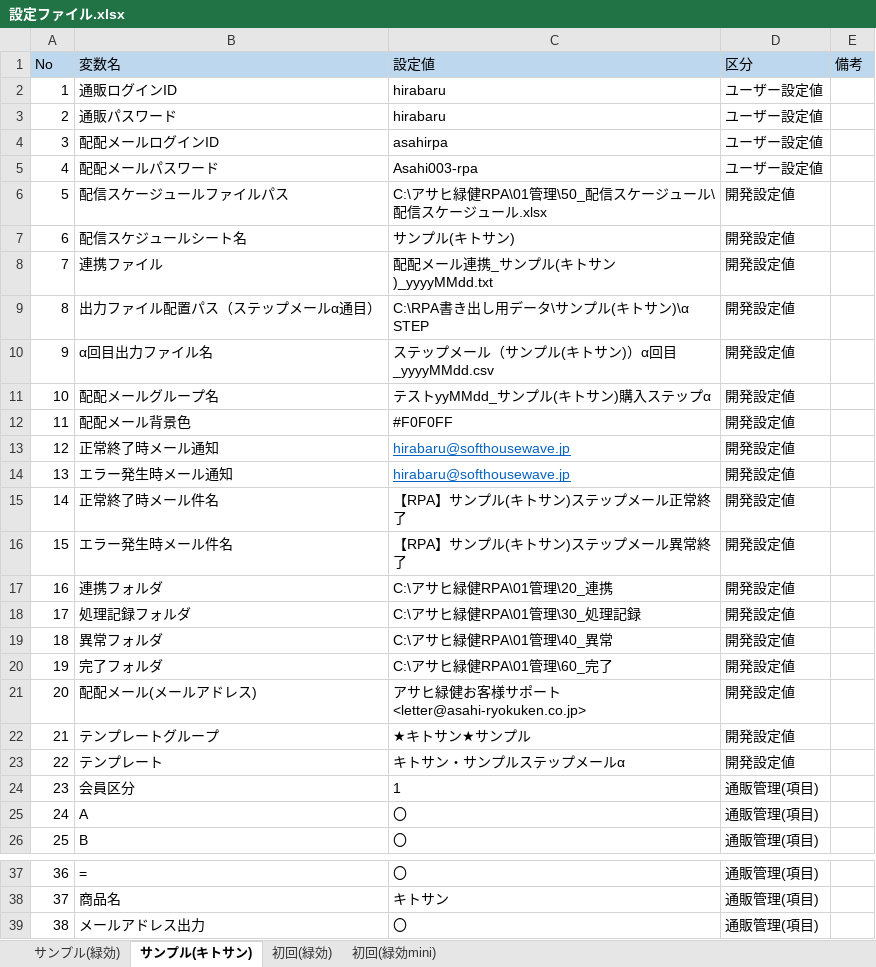
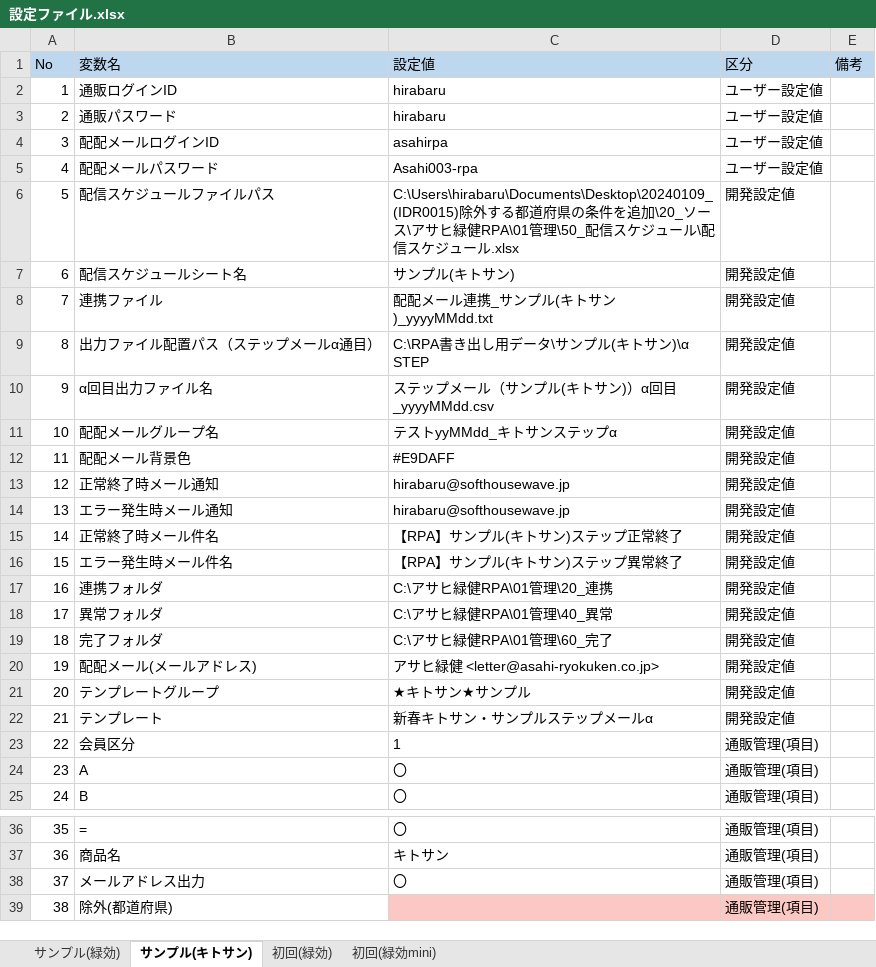
Before and after one commit to AdministratorUiPath/Step_Mail, an Excel workbook: アサヒ緑健RPA/01管理/10_設定/設定ファイル.xlsx, sheet サンプル(キトサン), drawn as a sheet; only a part is shown, gaps mark what is left out; values as stored, in another font and other column widths than the file's, no borders; conditional formats not drawn; removed rows and columns are numbered as before the commit, all else as after; the diff names each change by its address in the sheet, - before the commit and + after, or states it on an @@ line.

Commit message:
20240118_(IDR0014,R0015)除外する都道府県の条件を追加

```diff
--- a/アサヒ緑健RPA/01管理/10_設定/設定ファイル.xlsx (sheet サンプル(キトサン))
+++ b/アサヒ緑健RPA/01管理/10_設定/設定ファイル.xlsx (sheet サンプル(キトサン))
-B6 (変数名): 配信スケージュールファイルパス
+B6 (変数名): 配信スケジュールファイルパス
-C6 (設定値): C:\アサヒ緑健RPA\01管理\50_配信スケージュール\配信スケージュール…
+C6 (設定値): C:\Users\hirabaru\Documents\Desktop\20240109_(IDR0015)除外する都道府県の条件を追加\20_ソース\アサヒ緑健RPA\01管理\50_配信スケジュール\配信スケジュール…
-C11 (設定値): テストyyMMdd_サンプル(キトサン)購入ステップα
+C11 (設定値): テストyyMMdd_キトサンステップα
-C12 (設定値): #F0F0FF
+C12 (設定値): #E9DAFF
@@ C13:C14 underline: on → off, text colour: #0563C1 → black @@
-C15 (設定値): 【RPA】サンプル(キトサン)ステップメール正常終了
+C15 (設定値): 【RPA】サンプル(キトサン)ステップ正常終了
-C16 (設定値): 【RPA】サンプル(キトサン)ステップメール異常終了
+C16 (設定値): 【RPA】サンプル(キトサン)ステップ異常終了
-row 18: 17 | 処理記録フォルダ | C:\アサヒ緑健RPA\01管理\30_処理記録 | 開発設定値
@@ column A (No) renumbered between rows 18 and 38 @@
-C20 (設定値): アサヒ緑健お客様サポート <letter@asahi-ryokuken.co.jp>
+C20 (設定値): アサヒ緑健 <letter@asahi-ryokuken.co.jp>
-C22 (設定値): キトサン・サンプルステップメールα
+C22 (設定値): 新春キトサン・サンプルステップメールα
+row 39: 38 | 除外(都道府県) |  | 通販管理(項目)
```
Also changed, not shown: sheet 初回(緑効mini), sheet サンプル(緑効), sheet 初回(緑効), 46 other files.
